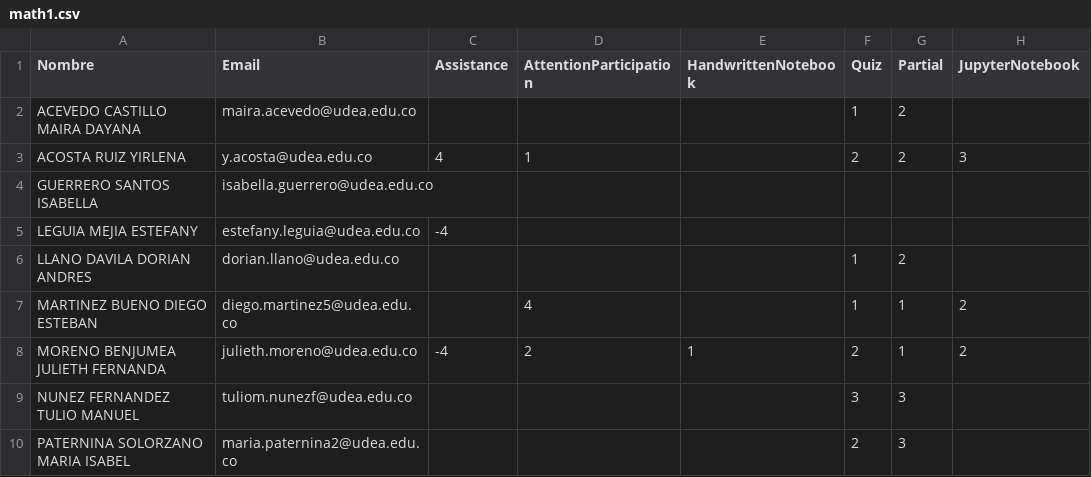
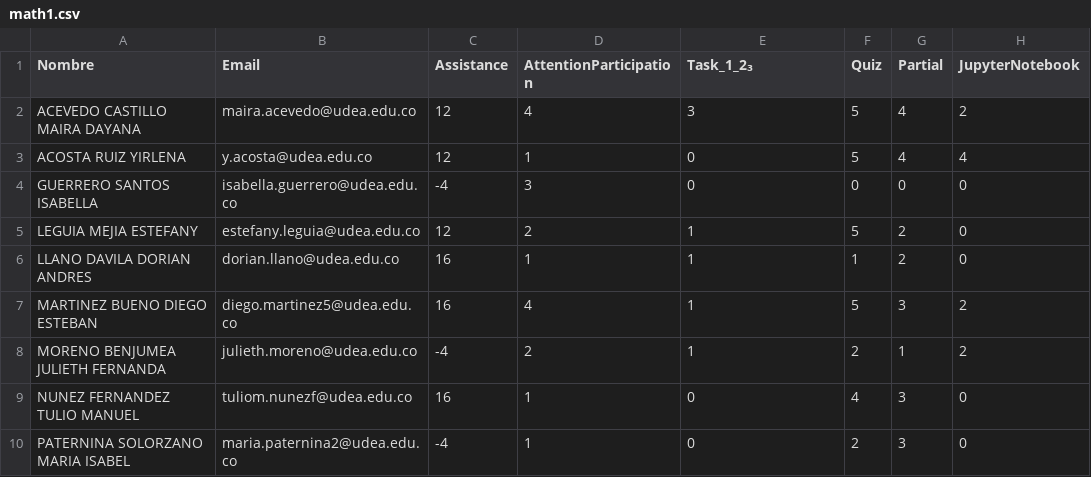
Before and after one commit to marco-canas/groups_list, a CSV file: math1.csv, drawn as a sheet; only a part is shown; the diff covers the shown part only.

```diff
--- a/math1.csv
+++ b/math1.csv
@@ -1,10 +1,10 @@
-Nombre,Email,Assistance,AttentionParticipation,HandwrittenNotebook,Quiz,Partial,JupyterNotebook
-ACEVEDO CASTILLO MAIRA DAYANA,maira.acevedo@udea.edu.co,,,,1,2,
-ACOSTA RUIZ YIRLENA,y.acosta@udea.edu.co,4,1,,2,2,3
-GUERRERO SANTOS ISABELLA,isabella.guerrero@udea.edu.co,,,,,,
-LEGUIA MEJIA ESTEFANY,estefany.leguia@udea.edu.co,-4,,,,,
-LLANO DAVILA DORIAN ANDRES,dorian.llano@udea.edu.co,,,,1,2,
-MARTINEZ BUENO DIEGO ESTEBAN,diego.martinez5@udea.edu.co,,4,,1,1,2
+Nombre,Email,Assistance,AttentionParticipation,Task_1_2₃,Quiz,Partial,JupyterNotebook
+ACEVEDO CASTILLO MAIRA DAYANA,maira.acevedo@udea.edu.co,12,4,3,5,4,2
+ACOSTA RUIZ YIRLENA,y.acosta@udea.edu.co,12,1,0,5,4,4
+GUERRERO SANTOS ISABELLA,isabella.guerrero@udea.edu.co,-4,3,0,0,0,0
+LEGUIA MEJIA ESTEFANY,estefany.leguia@udea.edu.co,12,2,1,5,2,0
+LLANO DAVILA DORIAN ANDRES,dorian.llano@udea.edu.co,16,1,1,1,2,0
+MARTINEZ BUENO DIEGO ESTEBAN,diego.martinez5@udea.edu.co,16,4,1,5,3,2
 MORENO BENJUMEA JULIETH FERNANDA,julieth.moreno@udea.edu.co,-4,2,1,2,1,2
-NUNEZ FERNANDEZ TULIO MANUEL,tuliom.nunezf@udea.edu.co,,,,3,3,
-PATERNINA SOLORZANO MARIA ISABEL,maria.paternina2@udea.edu.co,,,,2,3,
+NUNEZ FERNANDEZ TULIO MANUEL,tuliom.nunezf@udea.edu.co,16,1,0,4,3,0
+PATERNINA SOLORZANO MARIA ISABEL,maria.paternina2@udea.edu.co,-4,1,0,2,3,0
```
Also changed, not shown: 31 edited cells elsewhere in this file, calculo_integral.csv, calculo_vectorial.csv, 4 other files.
